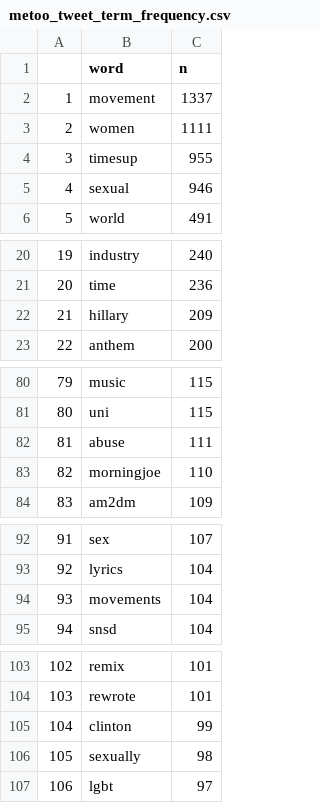
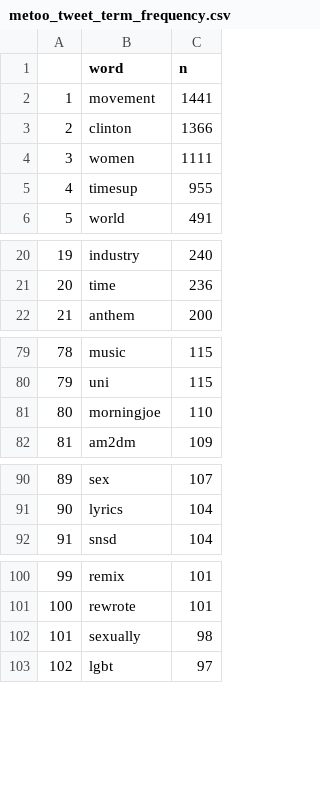
Before and after one commit to moorbra/metoo, a CSV file: data/MeToo/analysis/metoo_tweet_term_frequency.csv, drawn as a sheet; only a part is shown, gaps mark what is left out; removed rows and columns are numbered as before the commit, all else as after; the diff covers the shown part only; the diff names each change by its address in the sheet, - before the commit and + after, or states it on an @@ line.

```diff
--- a/data/MeToo/analysis/metoo_tweet_term_frequency.csv
+++ b/data/MeToo/analysis/metoo_tweet_term_frequency.csv
-C2 (n): 1337
+C2 (n): 1441
+row 3: 2 | clinton | 1366
@@ column A renumbered from row 4 down @@
-row 5: 4 | sexual | 946
-row 22: 21 | hillary | 209
-row 82: 81 | abuse | 111
-row 94: 93 | movements | 104
-row 105: 104 | clinton | 99
```
Also changed, not shown: 8 removed rows elsewhere in this file, data/MeToo/analysis/metoo_tweet_sentiment.csv, 32 other files.
